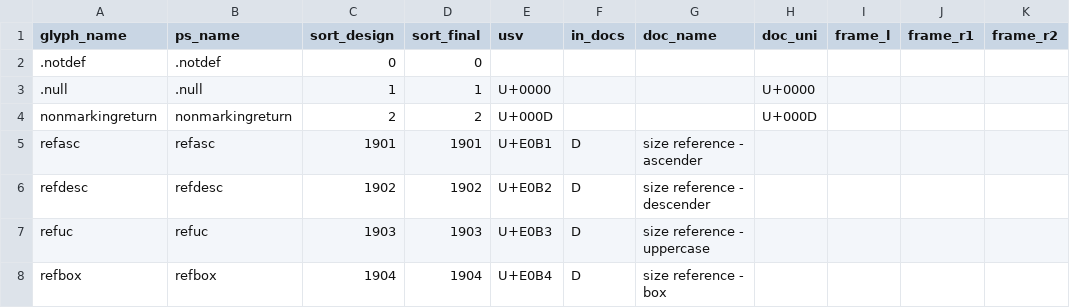
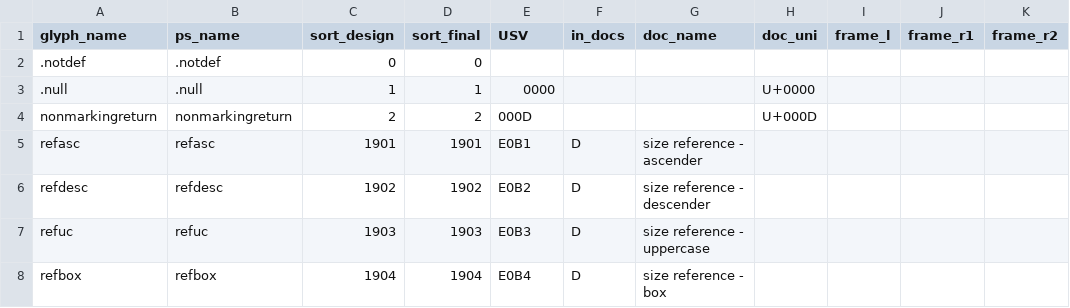
Before and after one commit to silnrsi/font-sympub, a CSV file: source/glyph_data.csv, drawn as a sheet.

Commit message:
Change documentation tools and data to work well with the FTML builder

```diff
--- a/source/glyph_data.csv
+++ b/source/glyph_data.csv
@@ -1,8 +1,8 @@
-glyph_name,ps_name,sort_design,sort_final,usv,in_docs,doc_name,doc_uni,frame_l,frame_r1,frame_r2
+glyph_name,ps_name,sort_design,sort_final,USV,in_docs,doc_name,doc_uni,frame_l,frame_r1,frame_r2
 .notdef,.notdef,0,0,,,,,,,
-.null,.null,1,1,U+0000,,,U+0000,,,
-nonmarkingreturn,nonmarkingreturn,2,2,U+000D,,,U+000D,,,
-refasc,refasc,1901,1901,U+E0B1,D,size reference - ascender,,,,
-refdesc,refdesc,1902,1902,U+E0B2,D,size reference - descender,,,,
-refuc,refuc,1903,1903,U+E0B3,D,size reference - uppercase,,,,
-refbox,refbox,1904,1904,U+E0B4,D,size reference - box,,,,
+.null,.null,1,1,0000,,,U+0000,,,
+nonmarkingreturn,nonmarkingreturn,2,2,000D,,,U+000D,,,
+refasc,refasc,1901,1901,E0B1,D,size reference - ascender,,,,
+refdesc,refdesc,1902,1902,E0B2,D,size reference - descender,,,,
+refuc,refuc,1903,1903,E0B3,D,size reference - uppercase,,,,
+refbox,refbox,1904,1904,E0B4,D,size reference - box,,,,
```
Also changed, not shown: 5 other files.
